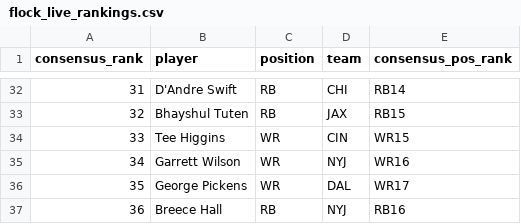
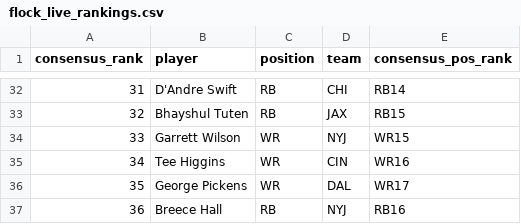
Before and after one commit to dylanlee21/Fantasy-Edge, a CSV file: data/2026/flock_live_rankings.csv, drawn as a sheet; only a part is shown, gaps mark what is left out.

Commit message:
Move Garrett Wilson above Tee Higgins in live rankings

```diff
--- a/data/2026/flock_live_rankings.csv
+++ b/data/2026/flock_live_rankings.csv
@@ -33,4 +33,4 @@ consensus_rank,player,position,team,consensus_pos_rank
 32,Bhayshul Tuten,RB,JAX,RB15
-33,Tee Higgins,WR,CIN,WR15
-34,Garrett Wilson,WR,NYJ,WR16
+33,Garrett Wilson,WR,NYJ,WR15
+34,Tee Higgins,WR,CIN,WR16
 35,George Pickens,WR,DAL,WR17
```
